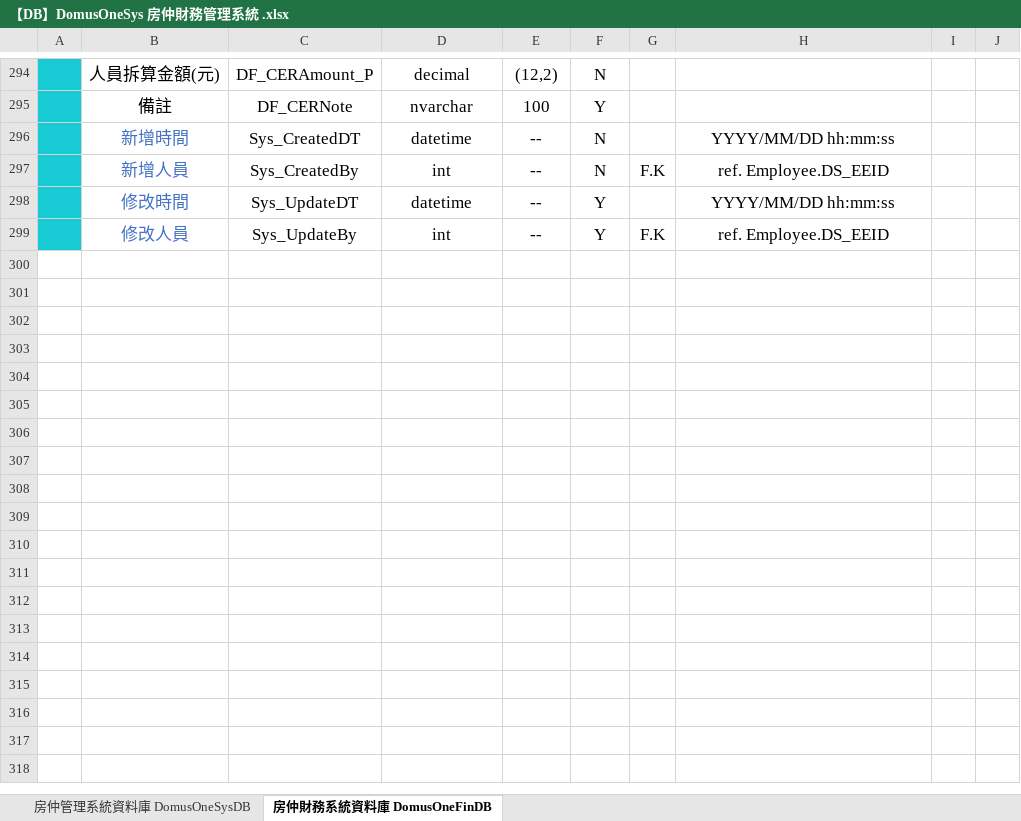
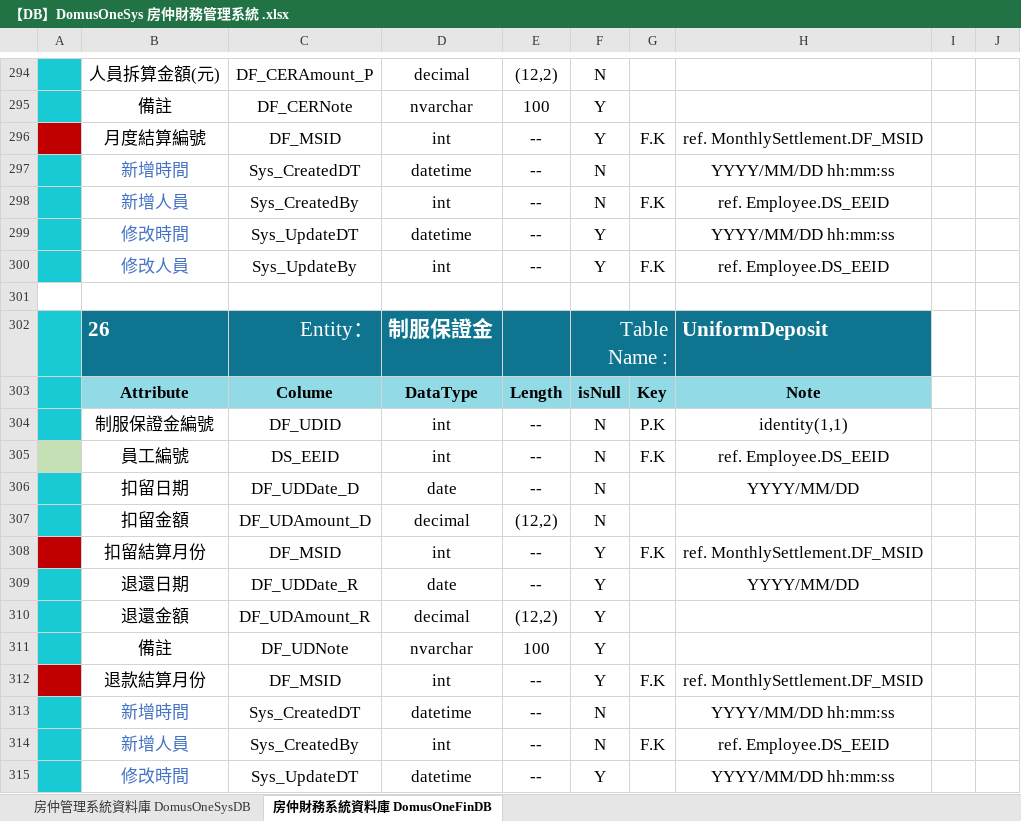
Before and after one commit to Violet-Liou/04_SystemAnalysis, an Excel workbook: 房仲財務管理系統/【DB】DomusOneSys 房仲財務管理系統 .xlsx, sheet 房仲財務系統資料庫 DomusOneFinDB, drawn as a sheet; only a part is shown, gaps mark what is left out; the shorter side is filled out with more unchanged rows; values as stored, in another font and other column widths than the file's, no borders; charts and pictures not drawn; the diff covers the shown part only; the diff names each change by its address in the sheet, - before the commit and + after, or states it on an @@ line.

```diff
--- a/房仲財務管理系統/【DB】DomusOneSys 房仲財務管理系統 .xlsx (sheet 房仲財務系統資料庫 DomusOneFinDB)
+++ b/房仲財務管理系統/【DB】DomusOneSys 房仲財務管理系統 .xlsx (sheet 房仲財務系統資料庫 DomusOneFinDB)
+row 296:  | 月度結算編號 | DF_MSID | int | -- | Y | F.K | ref. MonthlySettlement.DF_MSID
+row 297:  | 新增時間 | Sys_CreatedDT | datetime | -- | N |  | YYYY/MM/DD hh:mm:ss
+row 298:  | 新增人員 | Sys_CreatedBy | int | -- | N | F.K | ref. Employee.DS_EEID
+row 299:  | 修改時間 | Sys_UpdateDT | datetime | -- | Y |  | YYYY/MM/DD hh:mm:ss
+row 300:  | 修改人員 | Sys_UpdateBy | int | -- | Y | F.K | ref. Employee.DS_EEID
+row 301: (empty)
+row 302:  | 26 | Entity： | 制服保證金 |  | Table Name : |  | UniformDeposit
+row 303:  | Attribute | Colume | DataType | Length | isNull | Key | Note
+row 304:  | 制服保證金編號 | DF_UDID | int | -- | N | P.K | identity(1,1)
+row 305:  | 員工編號 | DS_EEID | int | -- | N | F.K | ref. Employee.DS_EEID
+row 306:  | 扣留日期 | DF_UDDate_D | date | -- | N |  | YYYY/MM/DD
+row 307:  | 扣留金額 | DF_UDAmount_D | decimal | (12,2) | N
+row 308:  | 扣留結算月份 | DF_MSID | int | -- | Y | F.K | ref. MonthlySettlement.DF_MSID
+row 309:  | 退還日期 | DF_UDDate_R | date | -- | Y |  | YYYY/MM/DD
+row 310:  | 退還金額 | DF_UDAmount_R | decimal | (12,2) | Y
+row 311:  | 備註 | DF_UDNote | nvarchar | 100 | Y
+row 312:  | 退款結算月份 | DF_MSID | int | -- | Y | F.K | ref. MonthlySettlement.DF_MSID
+row 313:  | 新增時間 | Sys_CreatedDT | datetime | -- | N |  | YYYY/MM/DD hh:mm:ss
+row 314:  | 新增人員 | Sys_CreatedBy | int | -- | N | F.K | ref. Employee.DS_EEID
+row 315:  | 修改時間 | Sys_UpdateDT | datetime | -- | Y |  | YYYY/MM/DD hh:mm:ss
```
Also changed, not shown: 26 added rows, cell formats and merged cells elsewhere in this sheet, sheet 房仲管理系統資料庫 DomusOneSysDB, charts or pictures, 2 other files.
